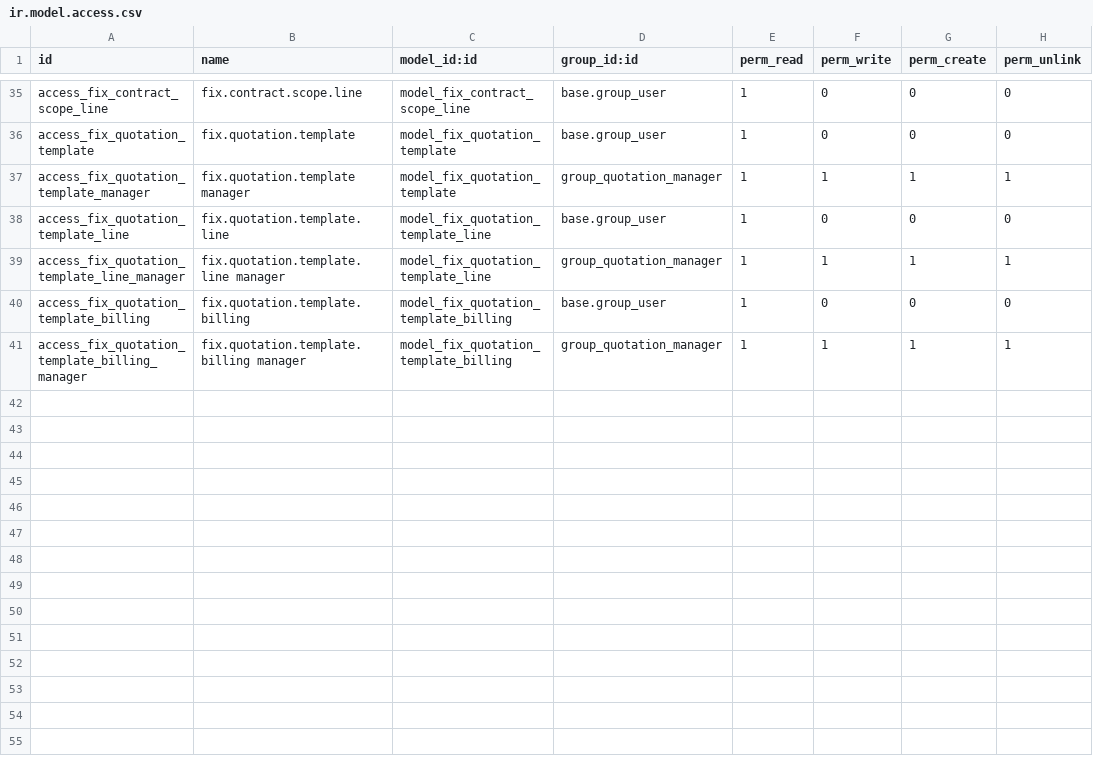
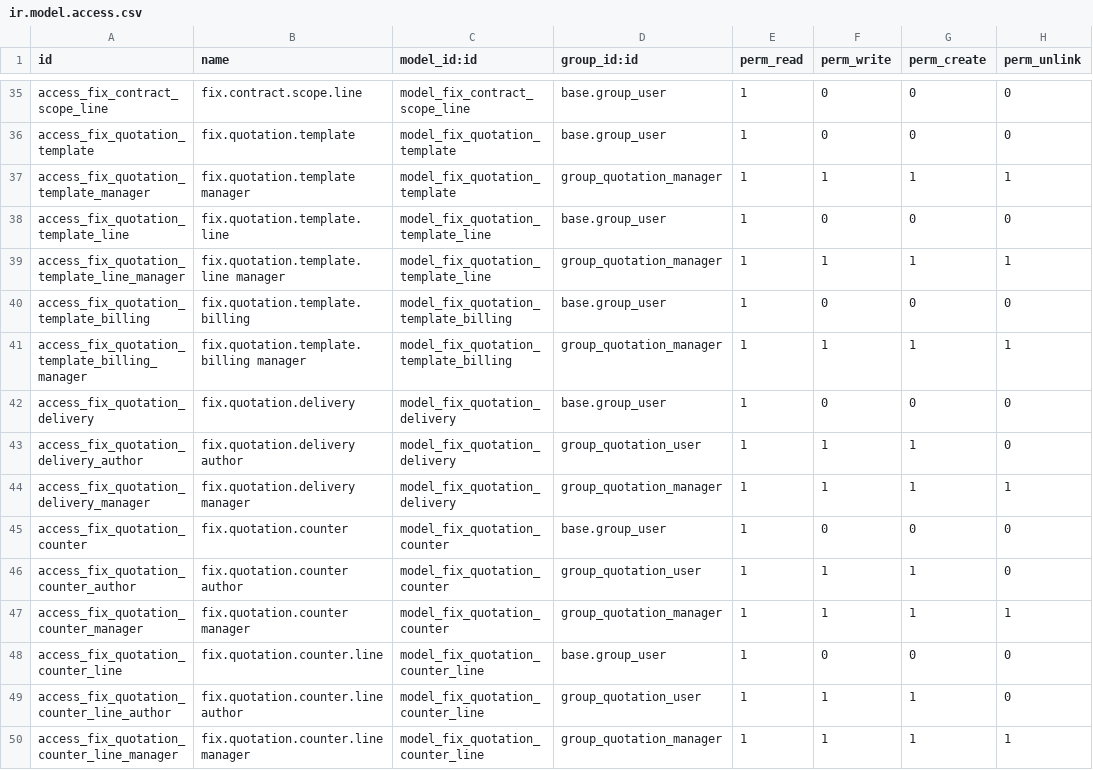
Before and after one commit to maz279/1000fix_new_erp_system, a CSV file: 1000_fix_codebase/addons/domain/c_commercial/cd_quotation/security/ir.model.access.csv, drawn as a sheet; only a part is shown, gaps mark what is left out.

```diff
--- a/1000_fix_codebase/addons/domain/c_commercial/cd_quotation/security/ir.model.access.csv
+++ b/1000_fix_codebase/addons/domain/c_commercial/cd_quotation/security/ir.model.access.csv
@@ -41 +41,10 @@ access_fix_quotation_template_billing,fix.quotation.template.billing,model_fix_q
 access_fix_quotation_template_billing_manager,fix.quotation.template.billing manager,model_fix_quotation_template_billing,group_quotation_manager,1,1,1,1
+access_fix_quotation_delivery,fix.quotation.delivery,model_fix_quotation_delivery,base.group_user,1,0,0,0
+access_fix_quotation_delivery_author,fix.quotation.delivery author,model_fix_quotation_delivery,group_quotation_user,1,1,1,0
+access_fix_quotation_delivery_manager,fix.quotation.delivery manager,model_fix_quotation_delivery,group_quotation_manager,1,1,1,1
+access_fix_quotation_counter,fix.quotation.counter,model_fix_quotation_counter,base.group_user,1,0,0,0
+access_fix_quotation_counter_author,fix.quotation.counter author,model_fix_quotation_counter,group_quotation_user,1,1,1,0
+access_fix_quotation_counter_manager,fix.quotation.counter manager,model_fix_quotation_counter,group_quotation_manager,1,1,1,1
+access_fix_quotation_counter_line,fix.quotation.counter.line,model_fix_quotation_counter_line,base.group_user,1,0,0,0
+access_fix_quotation_counter_line_author,fix.quotation.counter.line author,model_fix_quotation_counter_line,group_quotation_user,1,1,1,0
+access_fix_quotation_counter_line_manager,fix.quotation.counter.line manager,model_fix_quotation_counter_line,group_quotation_manager,1,1,1,1
```
Also changed, not shown: 10 other files.
